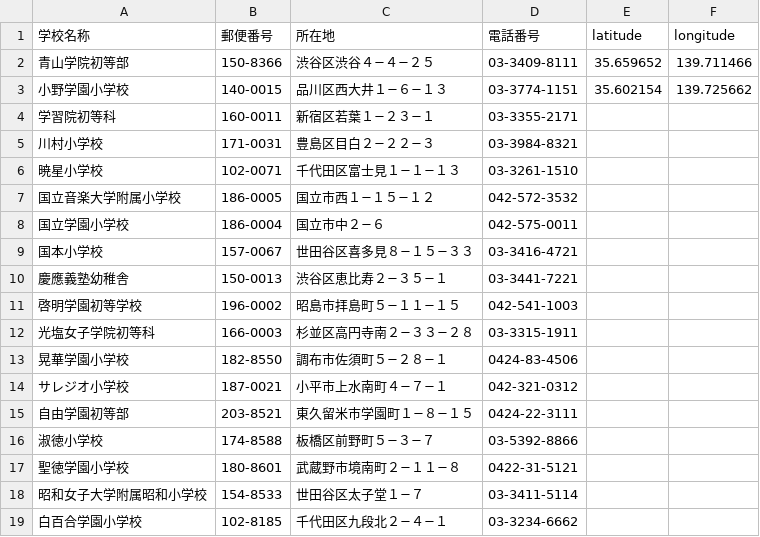
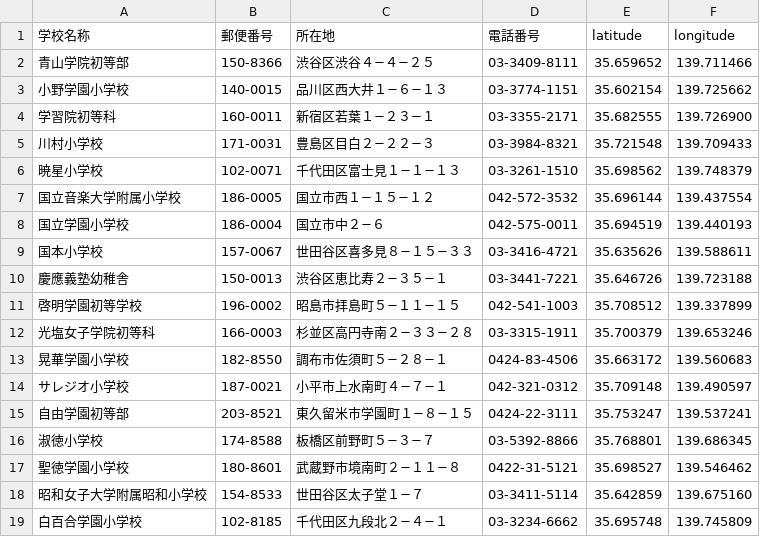
Before and after one commit to david3080/opendata_tokyo, a CSV file: education/27.4.1elementary.csv, drawn as a sheet; only a part is shown; the diff covers the shown part only.

Commit message:
Update 27.4.1elementary.csv

```diff
--- a/education/27.4.1elementary.csv
+++ b/education/27.4.1elementary.csv
@@ -3,17 +3,17 @@
 小野学園小学校,140-0015,品川区西大井１−６−１３,03-3774-1151,35.602154,139.725662
-学習院初等科,160-0011,新宿区若葉１−２３−１,03-3355-2171,,
-川村小学校,171-0031,豊島区目白２−２２−３,03-3984-8321,,
-暁星小学校,102-0071,千代田区富士見１−１−１３,03-3261-1510,,
-国立音楽大学附属小学校,186-0005,国立市西１−１５−１２,042-572-3532,,
-国立学園小学校,186-0004,国立市中２−６,042-575-0011,,
-国本小学校,157-0067,世田谷区喜多見８−１５−３３,03-3416-4721,,
-慶應義塾幼稚舎,150-0013,渋谷区恵比寿２−３５−１,03-3441-7221,,
-啓明学園初等学校,196-0002,昭島市拝島町５−１１−１５,042-541-1003,,
-光塩女子学院初等科,166-0003,杉並区高円寺南２−３３−２８,03-3315-1911,,
-晃華学園小学校,182-8550,調布市佐須町５−２８−１,0424-83-4506,,
-サレジオ小学校,187-0021,小平市上水南町４−７−１,042-321-0312,,
-自由学園初等部,203-8521,東久留米市学園町１−８−１５,0424-22-3111,,
-淑徳小学校,174-8588,板橋区前野町５−３−７,03-5392-8866,,
-聖徳学園小学校,180-8601,武蔵野市境南町２−１１−８,0422-31-5121,,
-昭和女子大学附属昭和小学校,154-8533,世田谷区太子堂１−７,03-3411-5114,,
-白百合学園小学校,102-8185,千代田区九段北２−４−１,03-3234-6662,,
+学習院初等科,160-0011,新宿区若葉１−２３−１,03-3355-2171,35.682555,139.726900
+川村小学校,171-0031,豊島区目白２−２２−３,03-3984-8321,35.721548,139.709433
+暁星小学校,102-0071,千代田区富士見１−１−１３,03-3261-1510,35.698562,139.748379
+国立音楽大学附属小学校,186-0005,国立市西１−１５−１２,042-572-3532,35.696144,139.437554
+国立学園小学校,186-0004,国立市中２−６,042-575-0011,35.694519,139.440193
+国本小学校,157-0067,世田谷区喜多見８−１５−３３,03-3416-4721,35.635626,139.588611
+慶應義塾幼稚舎,150-0013,渋谷区恵比寿２−３５−１,03-3441-7221,35.646726,139.723188
+啓明学園初等学校,196-0002,昭島市拝島町５−１１−１５,042-541-1003,35.708512,139.337899
+光塩女子学院初等科,166-0003,杉並区高円寺南２−３３−２８,03-3315-1911,35.700379,139.653246
+晃華学園小学校,182-8550,調布市佐須町５−２８−１,0424-83-4506,35.663172,139.560683
+サレジオ小学校,187-0021,小平市上水南町４−７−１,042-321-0312,35.709148,139.490597
+自由学園初等部,203-8521,東久留米市学園町１−８−１５,0424-22-3111,35.753247,139.537241
+淑徳小学校,174-8588,板橋区前野町５−３−７,03-5392-8866,35.768801,139.686345
+聖徳学園小学校,180-8601,武蔵野市境南町２−１１−８,0422-31-5121,35.698527,139.546462
+昭和女子大学附属昭和小学校,154-8533,世田谷区太子堂１−７,03-3411-5114,35.642859,139.675160
+白百合学園小学校,102-8185,千代田区九段北２−４−１,03-3234-6662,35.695748,139.745809
```
Also changed, not shown: 70 edited cells elsewhere in this file.
